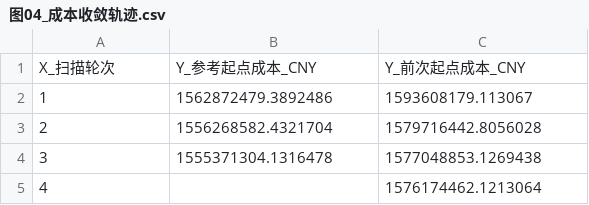
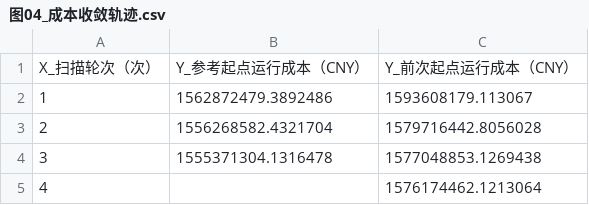
Before and after one commit to Solstica/Scrimmage6, a CSV file: modules/30_q2/figures/editable/图04_成本收敛轨迹.csv, drawn as a sheet.

```diff
--- a/modules/30_q2/figures/editable/图04_成本收敛轨迹.csv
+++ b/modules/30_q2/figures/editable/图04_成本收敛轨迹.csv
@@ -1,2 +1,2 @@
-X_扫描轮次,Y_参考起点成本_CNY,Y_前次起点成本_CNY
+X_扫描轮次（次）,Y_参考起点运行成本（CNY）,Y_前次起点运行成本（CNY）
 1,1562872479.3892486,1593608179.113067
```
Also changed, not shown: modules/30_q2/figures/editable/图09_区域迁移矩阵.csv, modules/30_q2/figures/editable/图10_逐时能源状态.csv, 12 other files.
